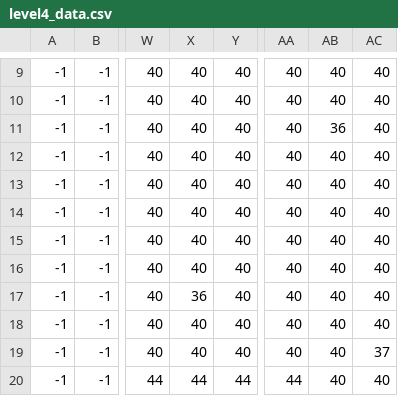
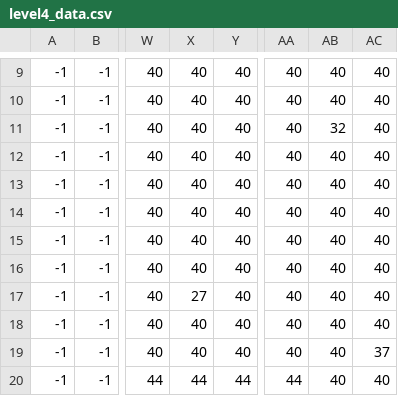
Before and after one commit to nadavazaria/Arciops, a CSV file: levels/level4_data.csv, drawn as a sheet; only a part is shown, gaps mark what is left out; the diff names each change by its address in the sheet, - before the commit and + after, or states it on an @@ line.

```diff
--- a/levels/level4_data.csv
+++ b/levels/level4_data.csv
-AB11: 36
+AB11: 32
-X17: 36
+X17: 27
```
Also changed, not shown: 29 other files.
